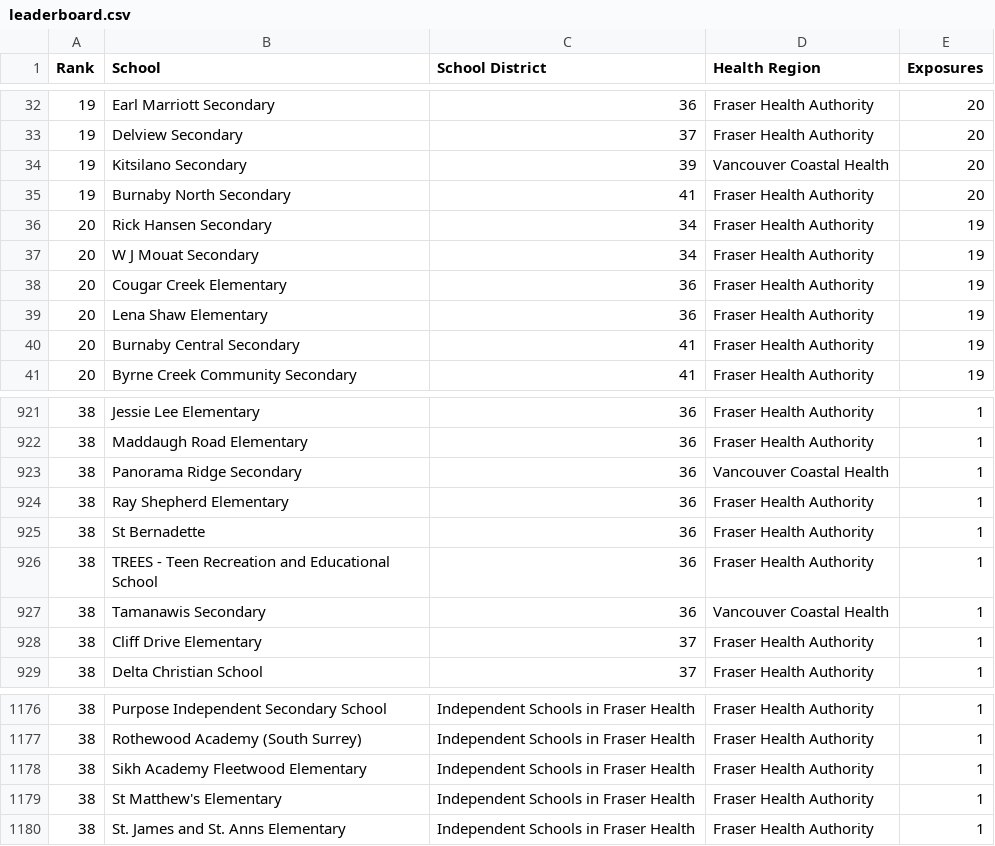
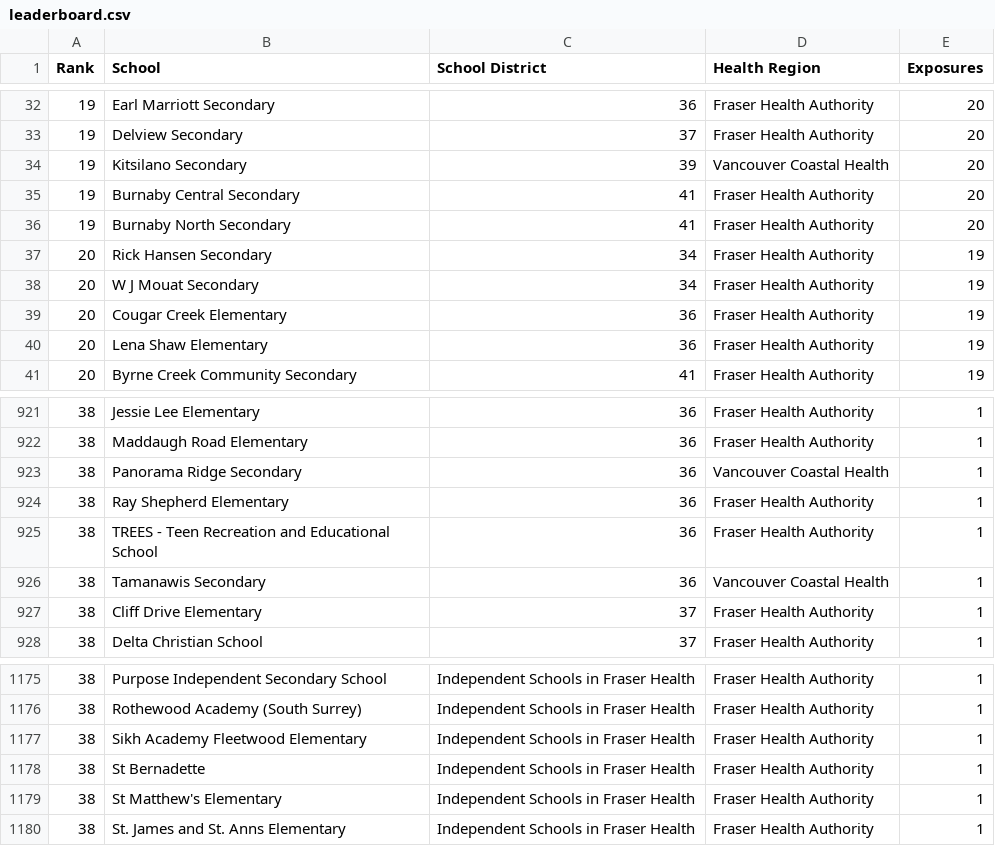
Before and after one commit to spod/bcschoolscoviddata, a CSV file: data/leaderboard.csv, drawn as a sheet; only a part is shown, gaps mark what is left out.

```diff
--- a/data/leaderboard.csv
+++ b/data/leaderboard.csv
@@ -34,2 +34,3 @@ Rank,School,School District,Health Region,Exposures
 19,Kitsilano Secondary,39,Vancouver Coastal Health,20
+19,Burnaby Central Secondary,41,Fraser Health Authority,20
 19,Burnaby North Secondary,41,Fraser Health Authority,20
@@ -39,3 +40,2 @@ Rank,School,School District,Health Region,Exposures
 20,Lena Shaw Elementary,36,Fraser Health Authority,19
-20,Burnaby Central Secondary,41,Fraser Health Authority,19
 20,Byrne Creek Community Secondary,41,Fraser Health Authority,19
@@ -924,3 +924,2 @@ Rank,School,School District,Health Region,Exposures
 38,Ray Shepherd Elementary,36,Fraser Health Authority,1
-38,St Bernadette,36,Fraser Health Authority,1
 38,TREES - Teen Recreation and Educational School,36,Fraser Health Authority,1
@@ -1178,2 +1177,3 @@ Rank,School,School District,Health Region,Exposures
 38,Sikh Academy Fleetwood Elementary,Independent Schools in Fraser Health,Fraser Health Authority,1
+38,St Bernadette,Independent Schools in Fraser Health,Fraser Health Authority,1
 38,St Matthew's Elementary,Independent Schools in Fraser Health,Fraser Health Authority,1
```
Also changed, not shown: data/bc_school_covid_events_raw_data.csv, data/raw_data.csv.
